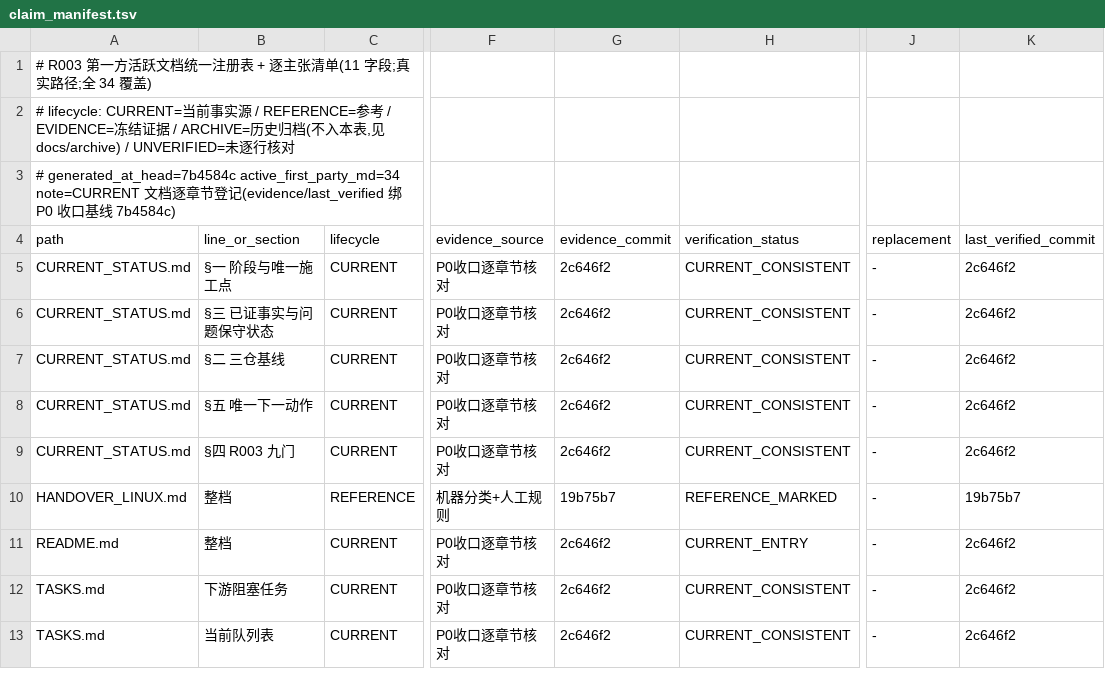
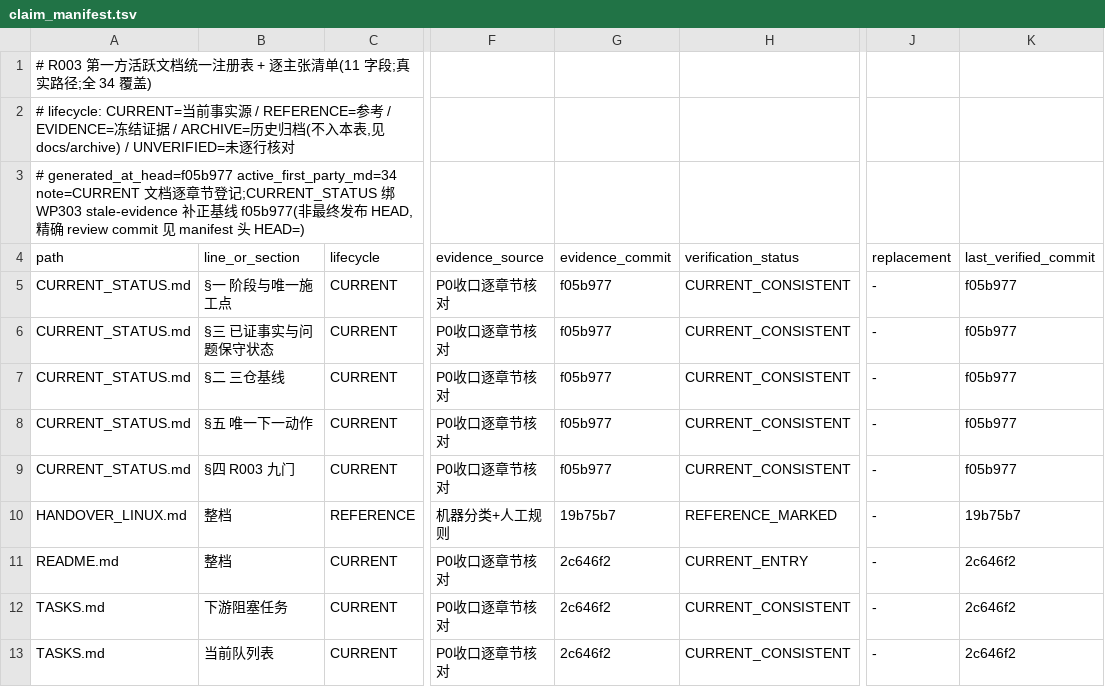
Before and after one commit to ai4sci-z/GBPlanner-WorldModel-Integration, a TSV file: governance/claim_manifest.tsv, drawn as a sheet; only a part is shown, gaps mark what is left out; the diff names each change by its address in the sheet, - before the commit and + after, or states it on an @@ line.

```diff
--- a/governance/claim_manifest.tsv
+++ b/governance/claim_manifest.tsv
-A3 (path): # generated_at_head=7b4584c active_first_party_md=34 note=CURRENT 文档逐章节登记(evidence/last_verified 绑 P0 收口基线 7b4584c)
+A3 (path): # generated_at_head=f05b977 active_first_party_md=34 note=CURRENT 文档逐章节登记;CURRENT_STATUS 绑 WP303 stale-evidence 补正基线 f05b977(非最终发布 HEAD,精确 review commit 见 manifest 头 HEAD=)
-G5:G9 (evidence_commit): 2c646f2
+G5:G9 (evidence_commit): f05b977
-K5:K9 (last_verified_commit): 2c646f2
+K5:K9 (last_verified_commit): f05b977
```
